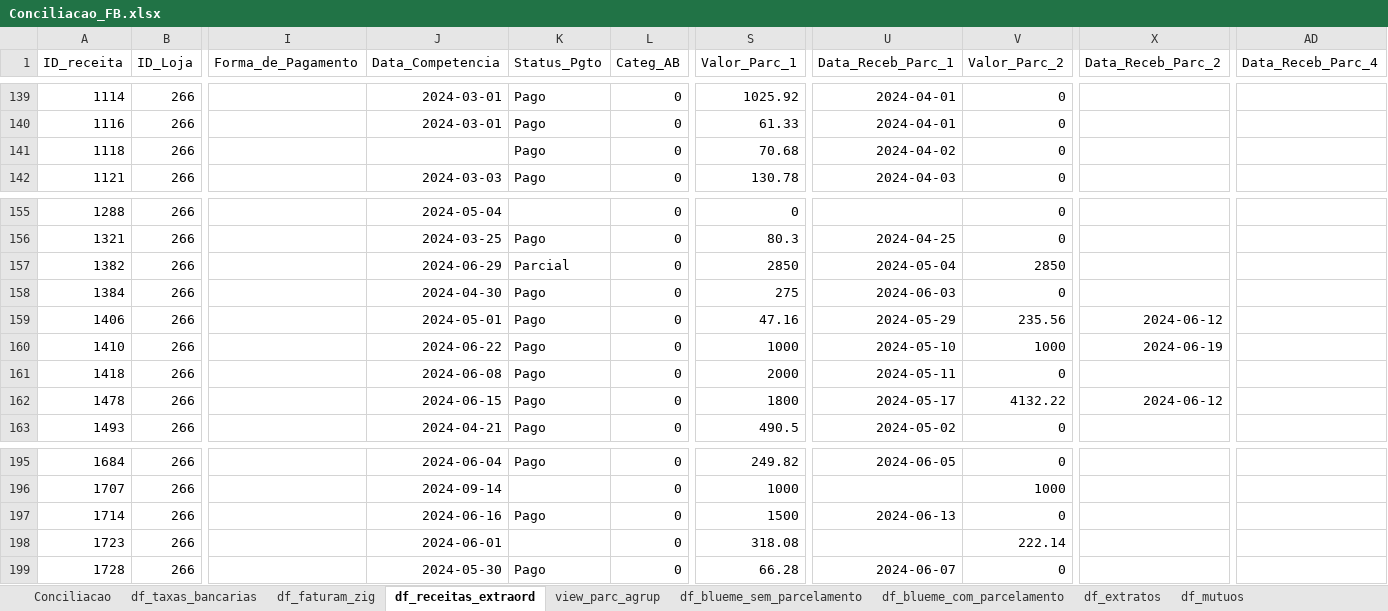
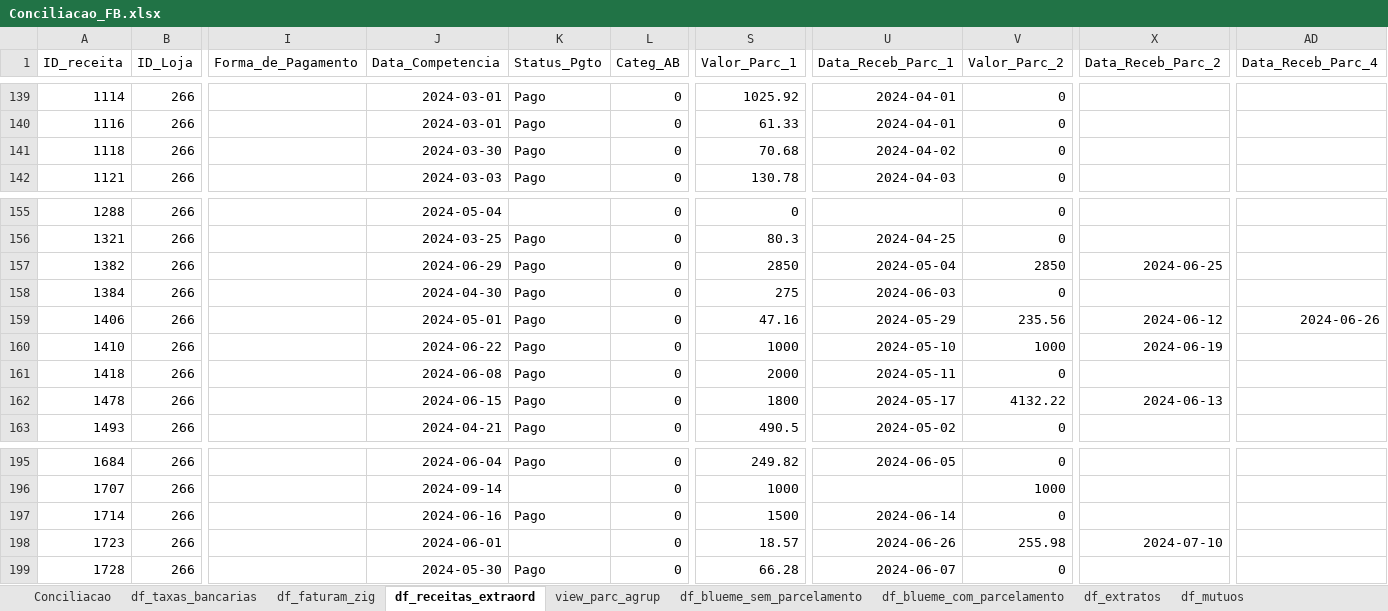
Before and after one commit to gabrielcunha91/fluxo-caixa-fb, an Excel workbook: Conciliacao_FB.xlsx, sheet df_receitas_extraord, drawn as a sheet; only a part is shown, gaps mark what is left out; values as stored, in another font and other column widths than the file's, no borders; the diff covers the shown part only; the diff names each change by its address in the sheet, - before the commit and + after, or states it on an @@ line.

```diff
--- a/Conciliacao_FB.xlsx (sheet df_receitas_extraord)
+++ b/Conciliacao_FB.xlsx (sheet df_receitas_extraord)
-J141 (Data_Competencia): (empty)
+J141 (Data_Competencia): 2024-03-30
-K157 (Status_Pgto): Parcial
+K157 (Status_Pgto): Pago
-X157 (Data_Receb_Parc_2): (empty)
+X157 (Data_Receb_Parc_2): 2024-06-25
-AD159 (Data_Receb_Parc_4): (empty)
+AD159 (Data_Receb_Parc_4): 2024-06-26
-X162 (Data_Receb_Parc_2): 2024-06-12
+X162 (Data_Receb_Parc_2): 2024-06-13
-U197 (Data_Receb_Parc_1): 2024-06-13
+U197 (Data_Receb_Parc_1): 2024-06-14
-S198 (Valor_Parc_1): 318.08
+S198 (Valor_Parc_1): 18.57
-U198 (Data_Receb_Parc_1): (empty)
+U198 (Data_Receb_Parc_1): 2024-06-26
-V198 (Valor_Parc_2): 222.14
+V198 (Valor_Parc_2): 255.98
-X198 (Data_Receb_Parc_2): (empty)
+X198 (Data_Receb_Parc_2): 2024-07-10
```
Also changed, not shown: 26 added rows elsewhere in this sheet, sheet df_blueme_sem_parcelamento, sheet df_extratos, sheet Conciliacao, sheet df_mutuos, sheet df_faturam_zig, sheet df_blueme_com_parcelamento, 2 more sheets, hidden cells.
